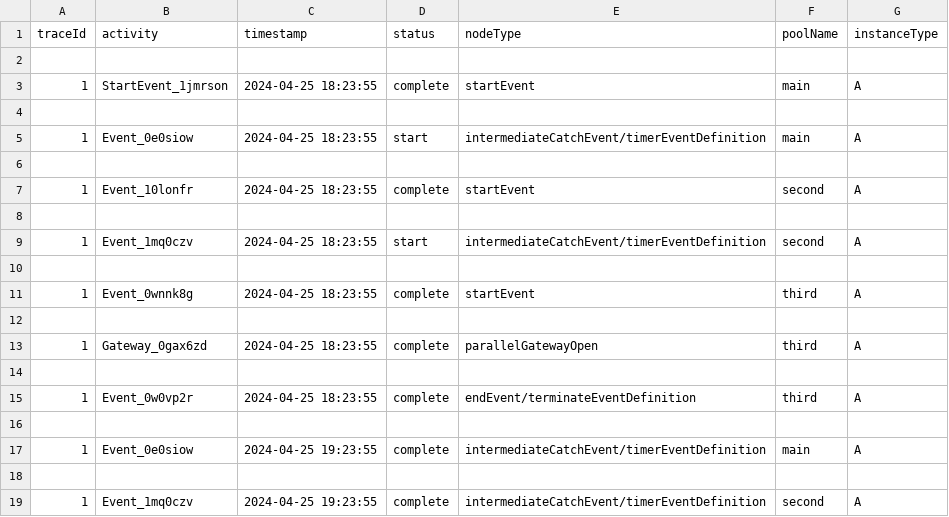
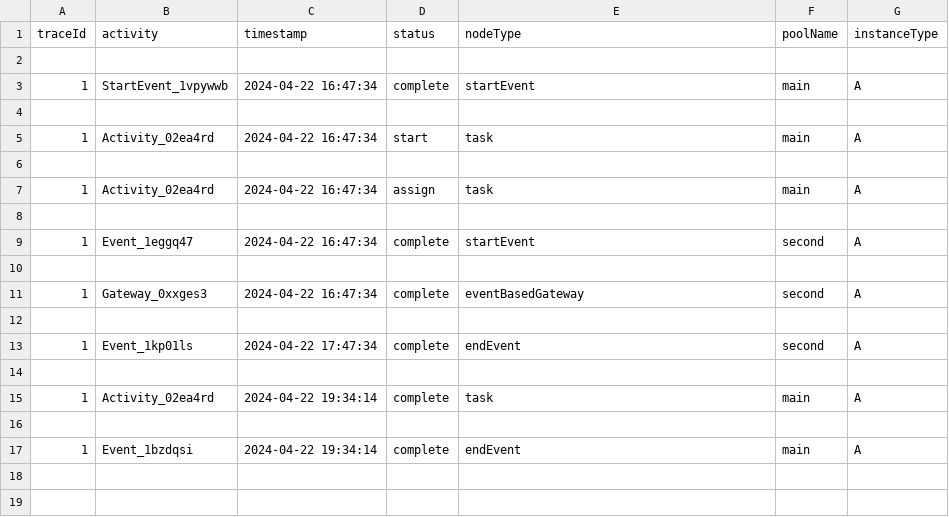
Before and after one commit to matteosimonetti99/Tesi_magistrale, a CSV file: logs/log.csv, drawn as a sheet.

```diff
--- a/logs/log.csv
+++ b/logs/log.csv
@@ -2,18 +2,16 @@ traceId,activity,timestamp,status,nodeType,poolName,instanceType
 
-1,StartEvent_1jmrson,2024-04-25 18:23:55,complete,startEvent,main,A
+1,StartEvent_1vpywwb,2024-04-22 16:47:34,complete,startEvent,main,A
 
-1,Event_0e0siow,2024-04-25 18:23:55,start,intermediateCatchEvent/timerEventDefinition,main,A
+1,Activity_02ea4rd,2024-04-22 16:47:34,start,task,main,A
 
-1,Event_10lonfr,2024-04-25 18:23:55,complete,startEvent,second,A
+1,Activity_02ea4rd,2024-04-22 16:47:34,assign,task,main,A
 
-1,Event_1mq0czv,2024-04-25 18:23:55,start,intermediateCatchEvent/timerEventDefinition,second,A
+1,Event_1eggq47,2024-04-22 16:47:34,complete,startEvent,second,A
 
-1,Event_0wnnk8g,2024-04-25 18:23:55,complete,startEvent,third,A
+1,Gateway_0xxges3,2024-04-22 16:47:34,complete,eventBasedGateway,second,A
 
-1,Gateway_0gax6zd,2024-04-25 18:23:55,complete,parallelGatewayOpen,third,A
+1,Event_1kp01ls,2024-04-22 17:47:34,complete,endEvent,second,A
 
-1,Event_0w0vp2r,2024-04-25 18:23:55,complete,endEvent/terminateEventDefinition,third,A
+1,Activity_02ea4rd,2024-04-22 19:34:14,complete,task,main,A
 
-1,Event_0e0siow,2024-04-25 19:23:55,complete,intermediateCatchEvent/timerEventDefinition,main,A
-
-1,Event_1mq0czv,2024-04-25 19:23:55,complete,intermediateCatchEvent/timerEventDefinition,second,A
+1,Event_1bzdqsi,2024-04-22 19:34:14,complete,endEvent,main,A
```
Also changed, not shown: 5 other files.
